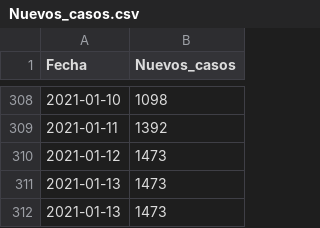
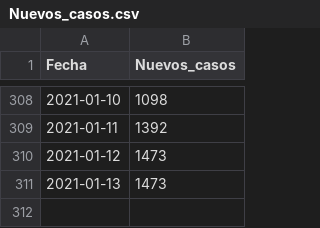
Before and after one commit to joseph78722/monitoreo-Covid-19-Bolivia, a CSV file: data/Nuevos_casos.csv, drawn as a sheet; only a part is shown, gaps mark what is left out; the diff names each change by its address in the sheet, - before the commit and + after, or states it on an @@ line.

```diff
--- a/data/Nuevos_casos.csv
+++ b/data/Nuevos_casos.csv
-row 312: 2021-01-13 | 1473
```
Also changed, not shown: data/Confirmados.csv, data/Fallecidos.csv, 3 other files.
